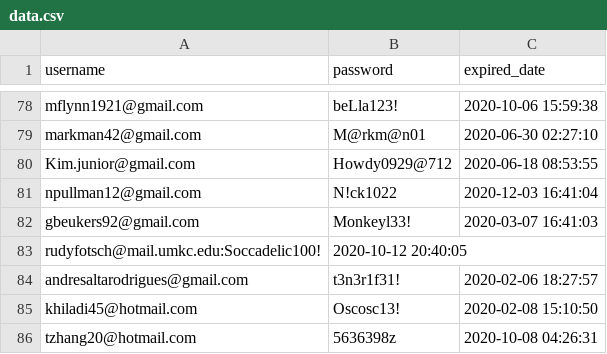
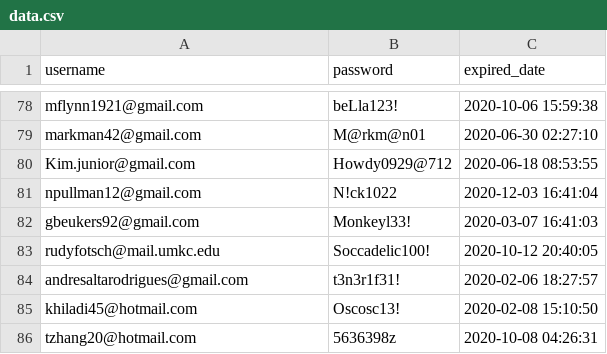
Before and after one commit to justarya/nordvpn-generator, a CSV file: data.csv, drawn as a sheet; only a part is shown, gaps mark what is left out; removed rows and columns are numbered as before the commit, all else as after; the diff names each change by its address in the sheet, - before the commit and + after, or states it on an @@ line.

Commit message:
fix: data

```diff
--- a/data.csv
+++ b/data.csv
-row 83: rudyfotsch@mail.umkc.edu:Soccadelic100! | 2020-10-12 20:40:05
+row 83: rudyfotsch@mail.umkc.edu | Soccadelic100! | 2020-10-12 20:40:05
```
